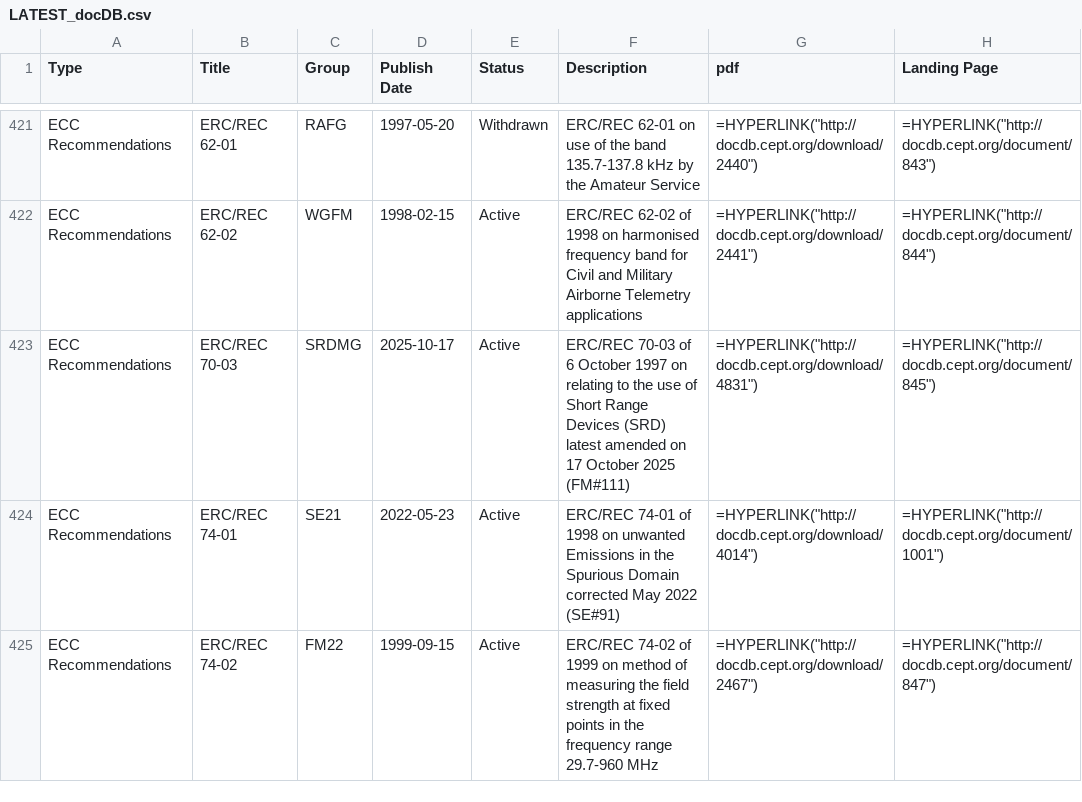
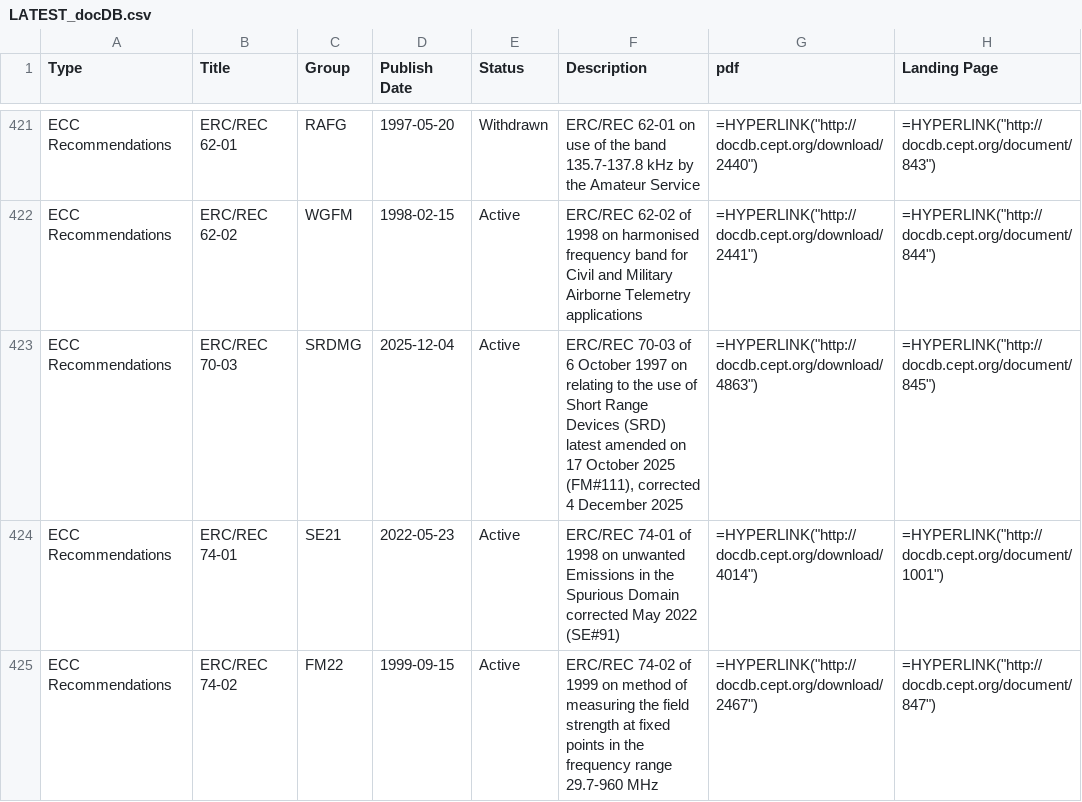
Before and after one commit to cdp224/EFISTools, a CSV file: src/LATEST_docDB.csv, drawn as a sheet; only a part is shown, gaps mark what is left out; the diff covers the shown part only; the diff names each change by its address in the sheet, - before the commit and + after, or states it on an @@ line.

Commit message:
latest ECO updates

```diff
--- a/src/LATEST_docDB.csv
+++ b/src/LATEST_docDB.csv
-D423 (Publish Date): 2025-10-17
+D423 (Publish Date): 2025-12-04
-F423 (Description): …October 2025 (FM#111)
+F423 (Description): …October 2025 (FM#111), corrected 4 December 2025
-G423 (pdf): =HYPERLINK("http://docdb.cept.org/download/4831")
+G423 (pdf): =HYPERLINK("http://docdb.cept.org/download/4863")
```
Also changed, not shown: 1 added row and 1 edited cell elsewhere in this file, 1 other file.
